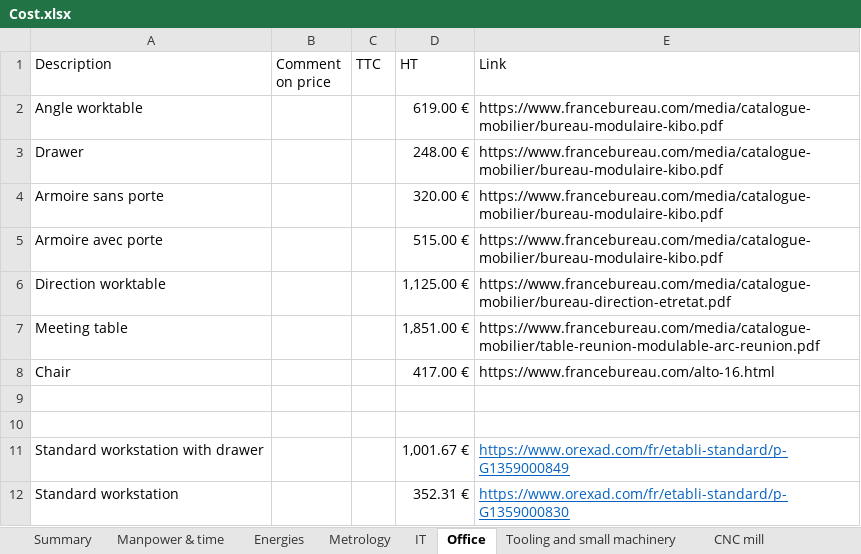
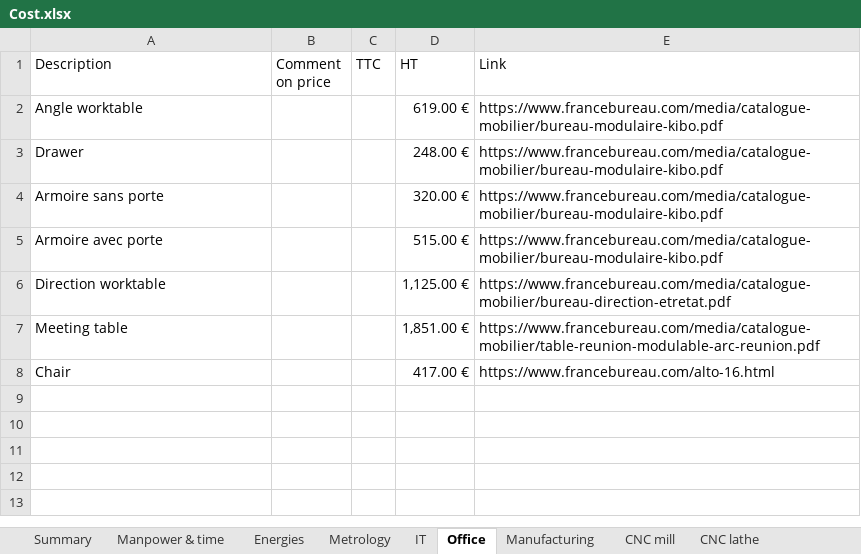
Before and after one commit to EOSCogniton/STUF2019, an Excel workbook: CR - Cost Report/CBOM/Cost.xlsx, sheet Office, drawn as a sheet; values as stored, in another font and other column widths than the file's, no borders; the diff names each change by its address in the sheet, - before the commit and + after, or states it on an @@ line.

```diff
--- a/CR - Cost Report/CBOM/Cost.xlsx (sheet Office)
+++ b/CR - Cost Report/CBOM/Cost.xlsx (sheet Office)
-sheet tab: Tooling and small machinery
+sheet tab: Manufacturing
-row 9: (empty)
-row 10: (empty)
-row 11: Standard workstation with drawer |  |  | 1,001.67 € | https://www.orexad.com/fr/etabli-standard/p-G1359000849
-row 12: Standard workstation |  |  | 352.31 € | https://www.orexad.com/fr/etabli-standard/p-G1359000830
```
Also changed, not shown: sheet Summary, sheet Manufacturing, formulas that keep their value.
